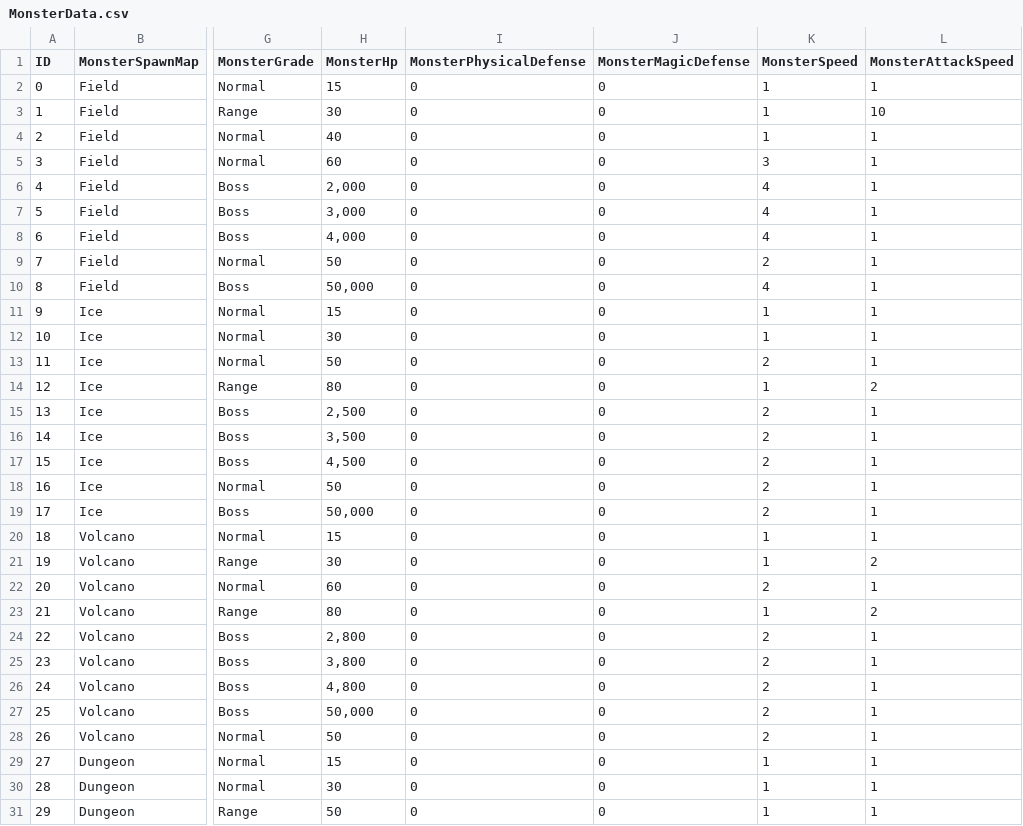
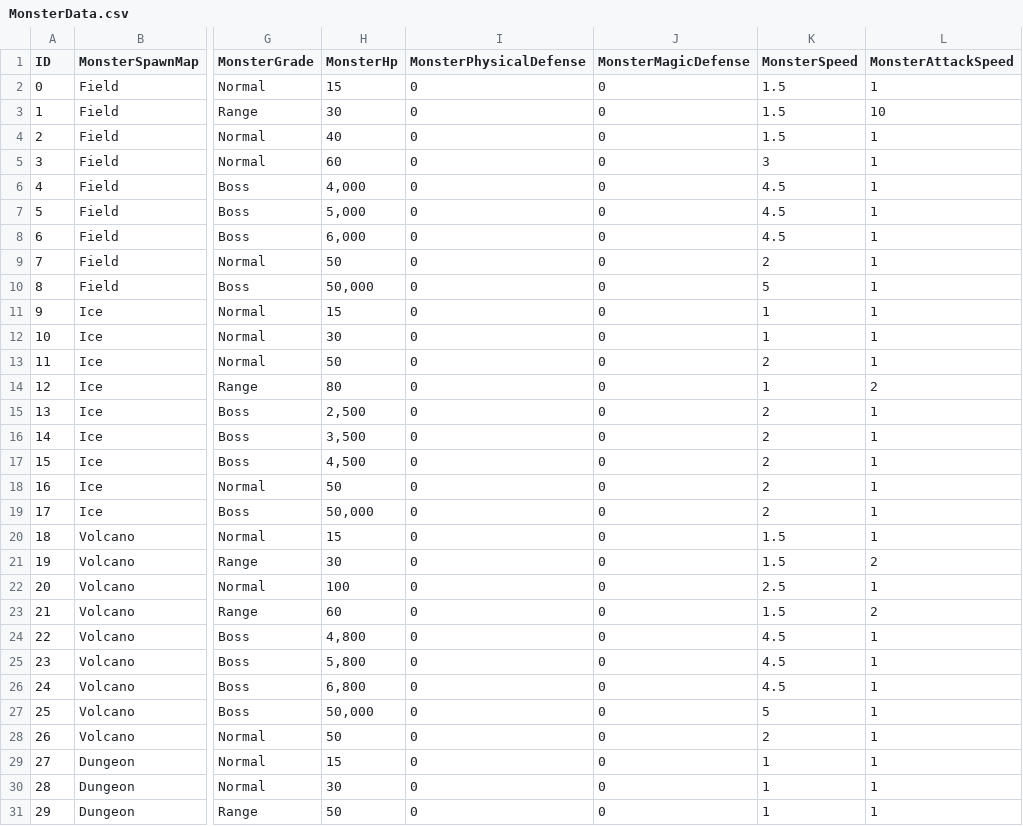
Before and after one commit to yjy1175/AgentCute, a CSV file: Assets/Resources/CSVFile/MonsterData.csv, drawn as a sheet; only a part is shown, gaps mark what is left out; the diff names each change by its address in the sheet, - before the commit and + after, or states it on an @@ line.

Commit message:
fix(data) modify data csv
1. 기획(성욱)님이 반영한 csv 파일 수정 반영

```diff
--- a/Assets/Resources/CSVFile/MonsterData.csv
+++ b/Assets/Resources/CSVFile/MonsterData.csv
-K2:K4 (MonsterSpeed): 1
+K2:K4 (MonsterSpeed): 1.5
-H6 (MonsterHp): 2,000
+H6 (MonsterHp): 4,000
-K6:K8 (MonsterSpeed): 4
+K6:K8 (MonsterSpeed): 4.5
-H7 (MonsterHp): 3,000
+H7 (MonsterHp): 5,000
-H8 (MonsterHp): 4,000
+H8 (MonsterHp): 6,000
-K10 (MonsterSpeed): 4
+K10 (MonsterSpeed): 5
-K20:K21 (MonsterSpeed): 1
+K20:K21 (MonsterSpeed): 1.5
-H22 (MonsterHp): 60
+H22 (MonsterHp): 100
-K22 (MonsterSpeed): 2
+K22 (MonsterSpeed): 2.5
-H23 (MonsterHp): 80
+H23 (MonsterHp): 60
-K23 (MonsterSpeed): 1
+K23 (MonsterSpeed): 1.5
-H24 (MonsterHp): 2,800
+H24 (MonsterHp): 4,800
-K24:K26 (MonsterSpeed): 2
+K24:K26 (MonsterSpeed): 4.5
-H25 (MonsterHp): 3,800
+H25 (MonsterHp): 5,800
-H26 (MonsterHp): 4,800
+H26 (MonsterHp): 6,800
-K27 (MonsterSpeed): 2
+K27 (MonsterSpeed): 5
```
Also changed, not shown: Assets/Resources/CSVFile/Projectile.csv, Assets/Resources/CSVFile/Skill.csv, 1 other file.
